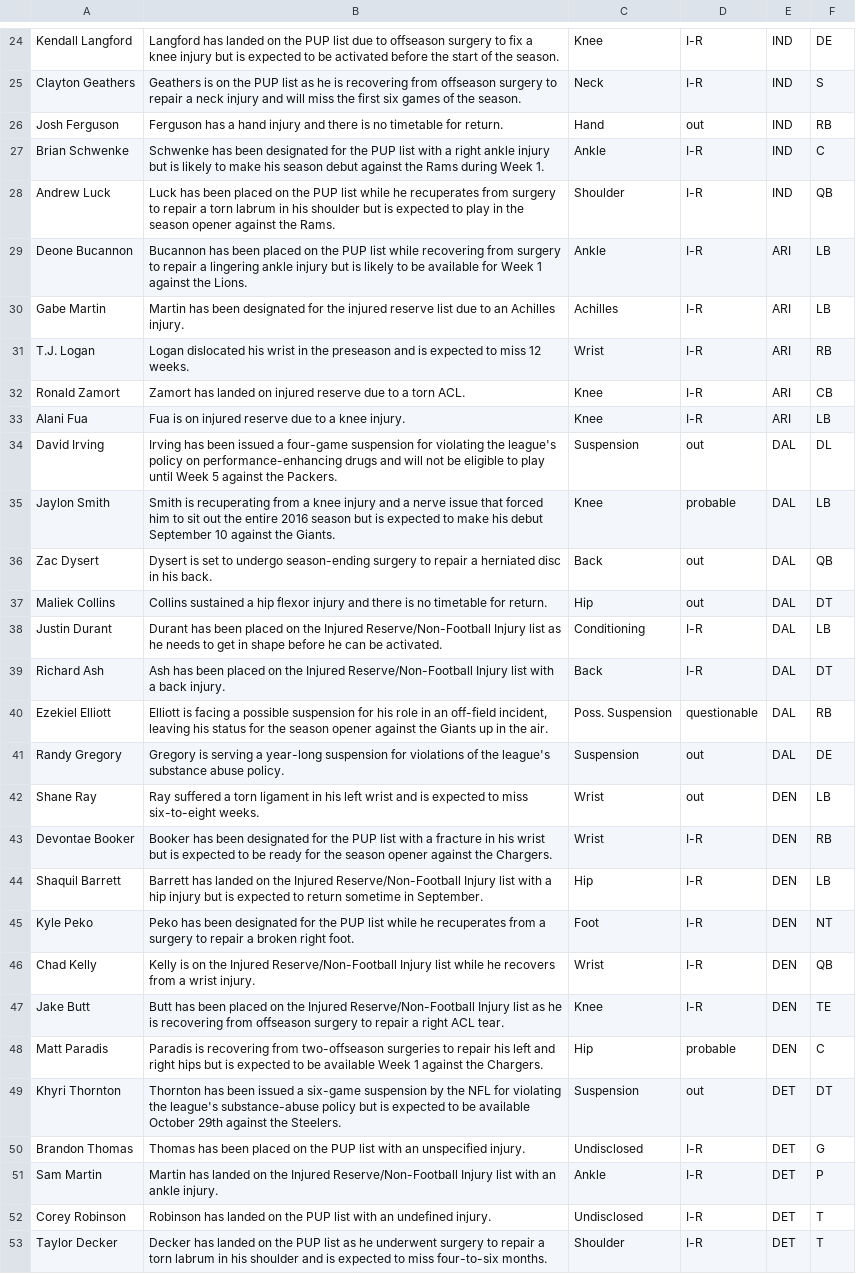
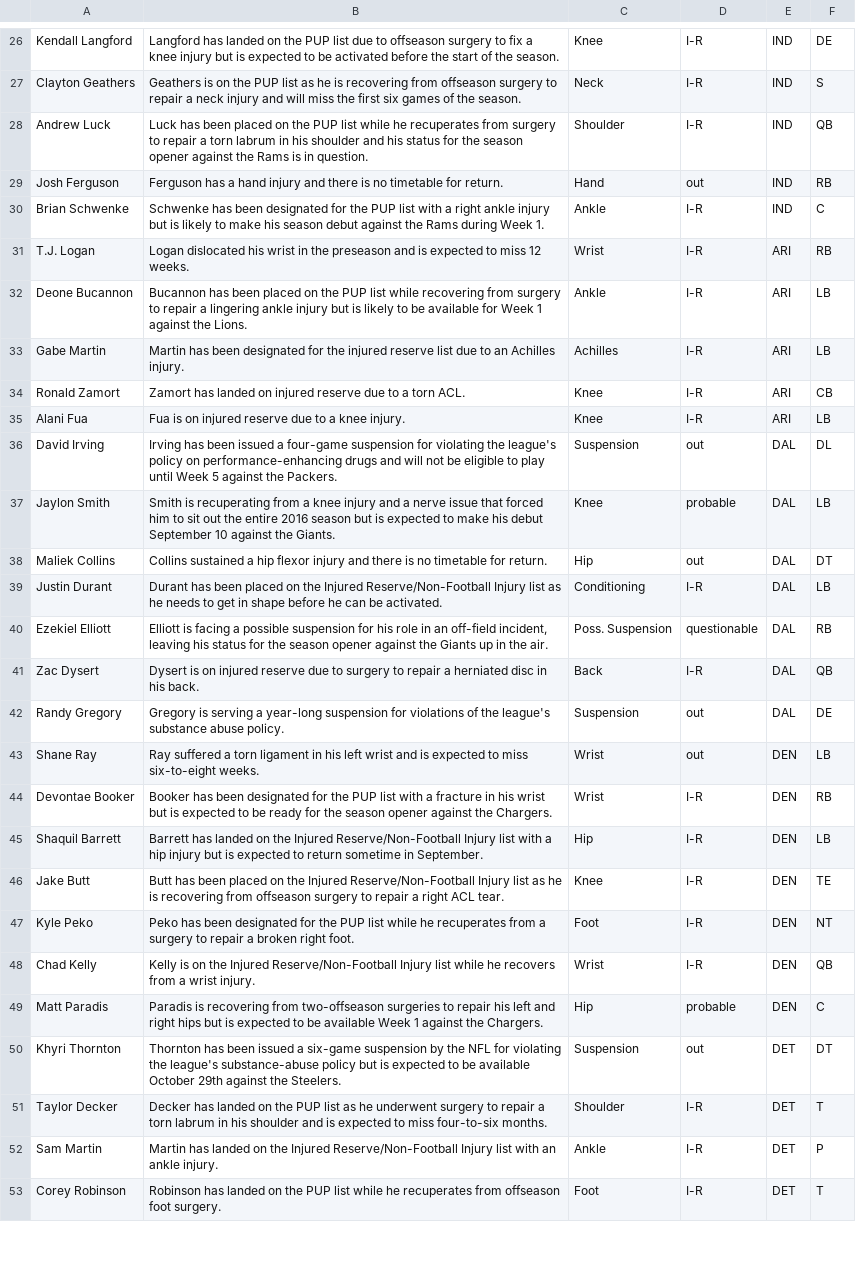
Before and after one commit to joshbegley/NFL-injuries, a CSV file: injuries.csv, drawn as a sheet; only a part is shown, gaps mark what is left out; the diff covers the shown part only.

```diff
--- a/injuries.csv
+++ b/injuries.csv
@@ -25,8 +27,8 @@ Kendall Langford,Langford has landed on the PUP list due to offseason surgery to
 Clayton Geathers,Geathers is on the PUP list as he is recovering from offseason surgery to repair a neck injury and will miss the first six games of the season.,Neck,I-R,IND,S
+Andrew Luck,Luck has been placed on the PUP list while he recuperates from surgery to repair a torn labrum in his shoulder and his status for the season opener against the Rams is in question.,Shoulder,I-R,IND,QB
 Josh Ferguson,Ferguson has a hand injury and there is no timetable for return.,Hand,out,IND,RB
 Brian Schwenke,Schwenke has been designated for the PUP list with a right ankle injury but is likely to make his season debut against the Rams during Week 1.,Ankle,I-R,IND,C
-Andrew Luck,Luck has been placed on the PUP list while he recuperates from surgery to repair a torn labrum in his shoulder but is expected to play in the season opener against the Rams.,Shoulder,I-R,IND,QB
+T.J. Logan,Logan dislocated his wrist in the preseason and is expected to miss 12 weeks.,Wrist,I-R,ARI,RB
 Deone Bucannon,Bucannon has been placed on the PUP list while recovering from surgery to repair a lingering ankle injury but is likely to be available for Week 1 against the Lions.,Ankle,I-R,ARI,LB
 Gabe Martin,Martin has been designated for the injured reserve list due to an Achilles injury.,Achilles,I-R,ARI,LB
-T.J. Logan,Logan dislocated his wrist in the preseason and is expected to miss 12 weeks.,Wrist,I-R,ARI,RB
 Ronald Zamort,Zamort has landed on injured reserve due to a torn ACL.,Knee,I-R,ARI,CB
@@ -35,7 +37,6 @@ David Irving,Irving has been issued a four-game suspension for violating the lea
 Jaylon Smith,Smith is recuperating from a knee injury and a nerve issue that forced him to sit out the entire 2016 season but is expected to make his debut September 10 against the Giants.,Knee,probable,DAL,LB
-Zac Dysert,Dysert is set to undergo season-ending surgery to repair a herniated disc in his back.,Back,out,DAL,QB
 Maliek Collins,Collins sustained a hip flexor injury and there is no timetable for return.,Hip,out,DAL,DT
 Justin Durant,Durant has been placed on the Injured Reserve/Non-Football Injury list as he needs to get in shape before he can be activated.,Conditioning,I-R,DAL,LB
-Richard Ash,Ash has been placed on the Injured Reserve/Non-Football Injury list with a back injury.,Back,I-R,DAL,DT
 Ezekiel Elliott,"Elliott is facing a possible suspension for his role in an off-field incident, leaving his status for the season opener against the Giants up in the air.",Poss. Suspension,questionable,DAL,RB
+Zac Dysert,Dysert is on injured reserve due to surgery to repair a herniated disc in his back.,Back,I-R,DAL,QB
 Randy Gregory,Gregory is serving a year-long suspension for violations of the league's substance abuse policy.,Suspension,out,DAL,DE
@@ -44,10 +45,9 @@ Devontae Booker,Booker has been designated for the PUP list with a fracture in h
 Shaquil Barrett,Barrett has landed on the Injured Reserve/Non-Football Injury list with a hip injury but is expected to return sometime in September.,Hip,I-R,DEN,LB
+Jake Butt,Butt has been placed on the Injured Reserve/Non-Football Injury list as he is recovering from offseason surgery to repair a right ACL tear.,Knee,I-R,DEN,TE
 Kyle Peko,Peko has been designated for the PUP list while he recuperates from a surgery to repair a broken right foot.,Foot,I-R,DEN,NT
 Chad Kelly,Kelly is on the Injured Reserve/Non-Football Injury list while he recovers from a wrist injury.,Wrist,I-R,DEN,QB
-Jake Butt,Butt has been placed on the Injured Reserve/Non-Football Injury list as he is recovering from offseason surgery to repair a right ACL tear.,Knee,I-R,DEN,TE
 Matt Paradis,Paradis is recovering from two-offseason surgeries to repair his left and right hips but is expected to be available Week 1 against the Chargers.,Hip,probable,DEN,C
 Khyri Thornton,Thornton has been issued a six-game suspension by the NFL for violating the league's substance-abuse policy but is expected to be available October 29th against the Steelers.,Suspension,out,DET,DT
-Brandon Thomas,Thomas has been placed on the PUP list with an unspecified injury.,Undisclosed,I-R,DET,G
+Taylor Decker,Decker has landed on the PUP list as he underwent surgery to repair a torn labrum in his shoulder and is expected to miss four-to-six months.,Shoulder,I-R,DET,T
 Sam Martin,Martin has landed on the Injured Reserve/Non-Football Injury list with an ankle injury.,Ankle,I-R,DET,P
-Corey Robinson,Robinson has landed on the PUP list with an undefined injury.,Undisclosed,I-R,DET,T
-Taylor Decker,Decker has landed on the PUP list as he underwent surgery to repair a torn labrum in his shoulder and is expected to miss four-to-six months.,Shoulder,I-R,DET,T
+Corey Robinson,Robinson has landed on the PUP list while he recuperates from offseason foot surgery.,Foot,I-R,DET,T
```
Also changed, not shown: 10 added rows, 12 removed rows, 10 moved rows and 9 edited cells elsewhere in this file.
